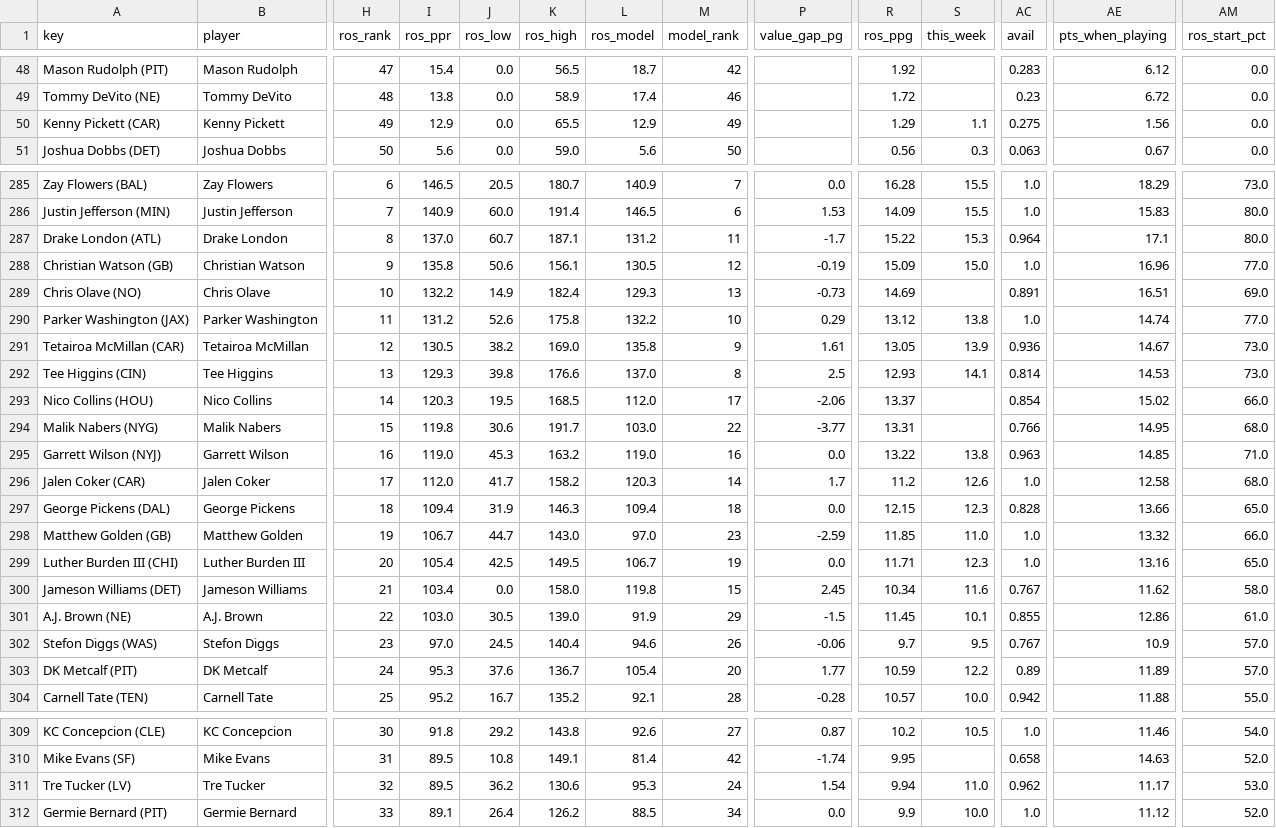
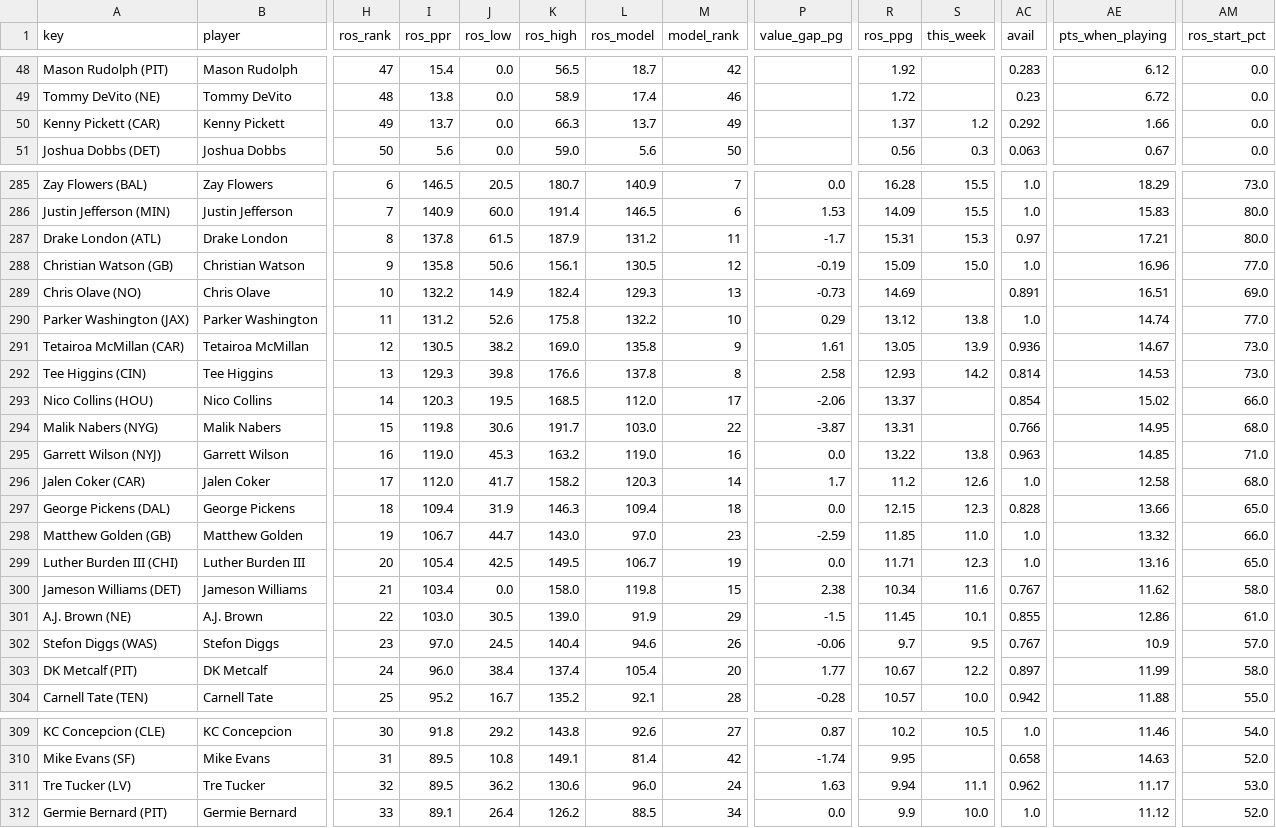
Before and after one commit to Cichon1/FantasyOracle, a CSV file: docs/data/ros_v5.csv, drawn as a sheet; only a part is shown, gaps mark what is left out; the diff names each change by its address in the sheet, - before the commit and + after, or states it on an @@ line.

```diff
--- a/docs/data/ros_v5.csv
+++ b/docs/data/ros_v5.csv
-I50 (ros_ppr): 12.9
+I50 (ros_ppr): 13.7
-K50 (ros_high): 65.5
+K50 (ros_high): 66.3
-L50 (ros_model): 12.9
+L50 (ros_model): 13.7
-R50 (ros_ppg): 1.29
+R50 (ros_ppg): 1.37
-S50 (this_week): 1.1
+S50 (this_week): 1.2
-AC50 (avail): 0.275
+AC50 (avail): 0.292
-AE50 (pts_when_playing): 1.56
+AE50 (pts_when_playing): 1.66
-I287 (ros_ppr): 137.0
+I287 (ros_ppr): 137.8
-J287 (ros_low): 60.7
+J287 (ros_low): 61.5
-K287 (ros_high): 187.1
+K287 (ros_high): 187.9
-R287 (ros_ppg): 15.22
+R287 (ros_ppg): 15.31
-AC287 (avail): 0.964
+AC287 (avail): 0.97
-AE287 (pts_when_playing): 17.1
+AE287 (pts_when_playing): 17.21
-L292 (ros_model): 137.0
+L292 (ros_model): 137.8
-P292 (value_gap_pg): 2.5
+P292 (value_gap_pg): 2.58
-S292 (this_week): 14.1
+S292 (this_week): 14.2
-P294 (value_gap_pg): -3.77
+P294 (value_gap_pg): -3.87
-P300 (value_gap_pg): 2.45
+P300 (value_gap_pg): 2.38
-I303 (ros_ppr): 95.3
+I303 (ros_ppr): 96.0
-J303 (ros_low): 37.6
+J303 (ros_low): 38.4
-K303 (ros_high): 136.7
+K303 (ros_high): 137.4
-R303 (ros_ppg): 10.59
+R303 (ros_ppg): 10.67
-AC303 (avail): 0.89
+AC303 (avail): 0.897
-AE303 (pts_when_playing): 11.89
+AE303 (pts_when_playing): 11.99
-AM303 (ros_start_pct): 57.0
+AM303 (ros_start_pct): 58.0
-L311 (ros_model): 95.3
+L311 (ros_model): 96.0
-P311 (value_gap_pg): 1.54
+P311 (value_gap_pg): 1.63
-S311 (this_week): 11.0
+S311 (this_week): 11.1
```
Also changed, not shown: automation/history/trending_2026-10-29.csv, docs/data/projections_v5.csv, 6 other files.
